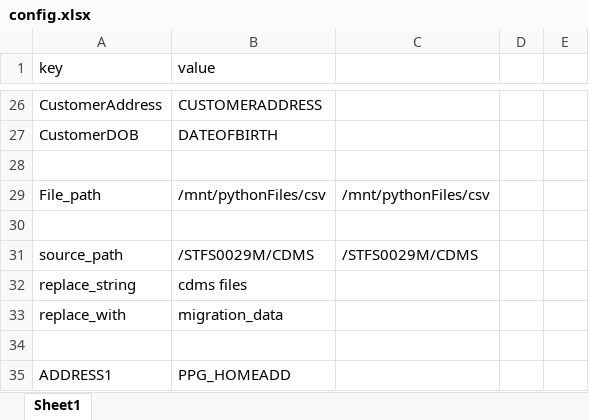
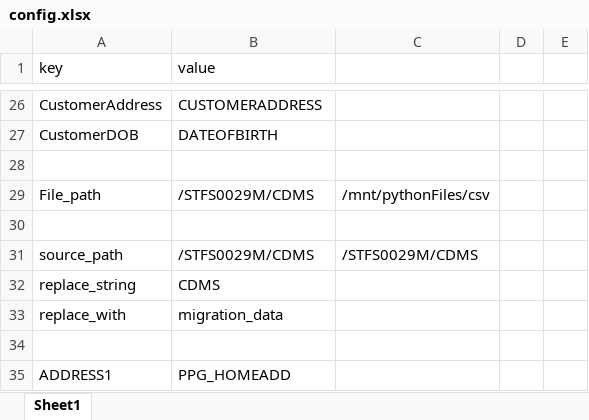
Before and after one commit to frankrichard/host, an Excel workbook: config.xlsx, sheet Sheet1, drawn as a sheet; only a part is shown, gaps mark what is left out; values as stored, in another font and other column widths than the file's, no borders; the diff names each change by its address in the sheet, - before the commit and + after, or states it on an @@ line.

```diff
--- a/config.xlsx (sheet Sheet1)
+++ b/config.xlsx (sheet Sheet1)
-B29 (value): /mnt/pythonFiles/csv
+B29 (value): /STFS0029M/CDMS
-B32 (value): cdms files
+B32 (value): CDMS
```
Also changed, not shown: 1 other file.
